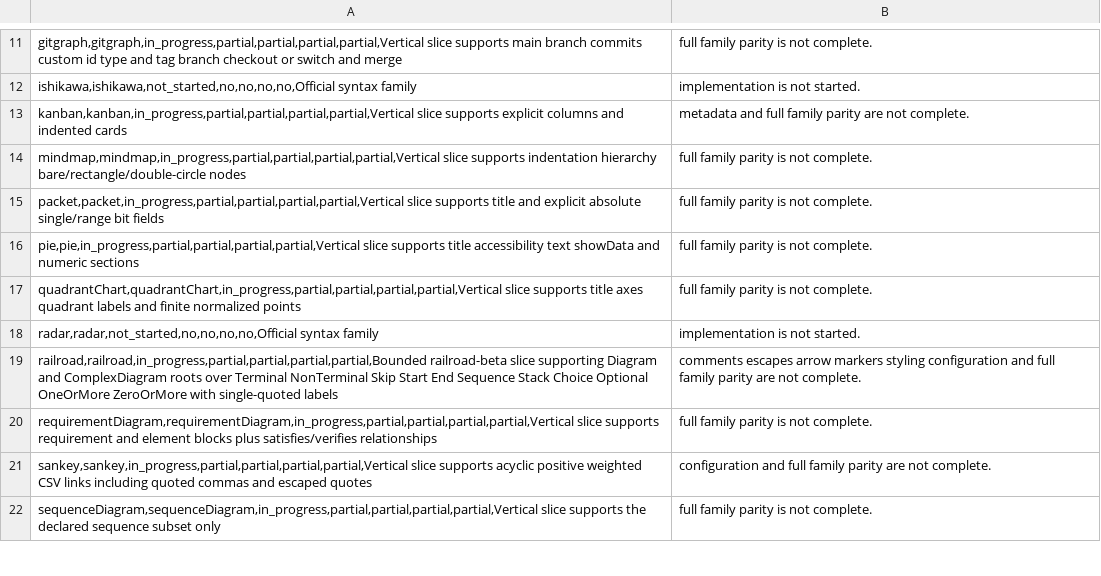
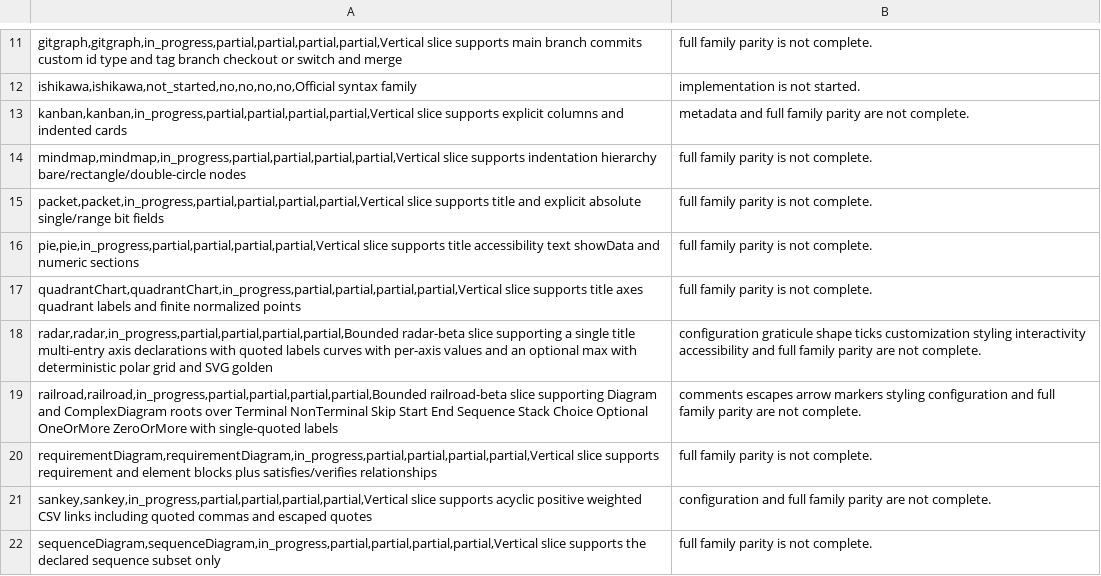
Before and after one commit to botiverse/mermaid-native, a CSV file: compatibility/diagram-families.csv, drawn as a sheet; only a part is shown, gaps mark what is left out; removed rows and columns are numbered as before the commit, all else as after; the diff names each change by its address in the sheet, - before the commit and + after, or states it on an @@ line.

Commit message:
feat: add bounded radar-beta family
Bounded radar-beta slice: strict header, optional single title, one or
more axis declarations with comma-separated quoted-label entries (at
least three axes), one or more curves with exactly one value per axis,
and an optional max (default 100). Out-of-range values, duplicate ids,
count mismatches, malformed labels, and unsupported statements all fail
closed with typed diagnostics.

Deterministic polar layout: concentric polygon rings with tick values,
one spoke per axis with outer labels, curves as filled polygons plus
closed polyline outlines with diamond vertex markers, and a legend row.
Checked-in samples/radar-team-skills.mmd locks a byte SVG golden.

Registry row updated to in_progress/partial; configuration, graticule
customization, ticks styling, interactivity, accessibility, and full
family parity are explicitly not claimed.

Signed-off-by: 沙琪玛 <shaqima@mail.build>

```diff
--- a/compatibility/diagram-families.csv
+++ b/compatibility/diagram-families.csv
-row 18: radar,radar,not_started,no,no,no,no,Official syntax family | implementation is not started.
+row 18: radar,radar,in_progress,partial,partial,partial,partial,Bounded radar-beta slice supporting a single title multi-entry axis declarations with quoted labels curves with per-axis values and an optional max with deterministic polar grid and SVG golden | configuration graticule shape ticks customization styling interactivity accessibility and full family parity are not complete.
```
Also changed, not shown: 10 other files.
